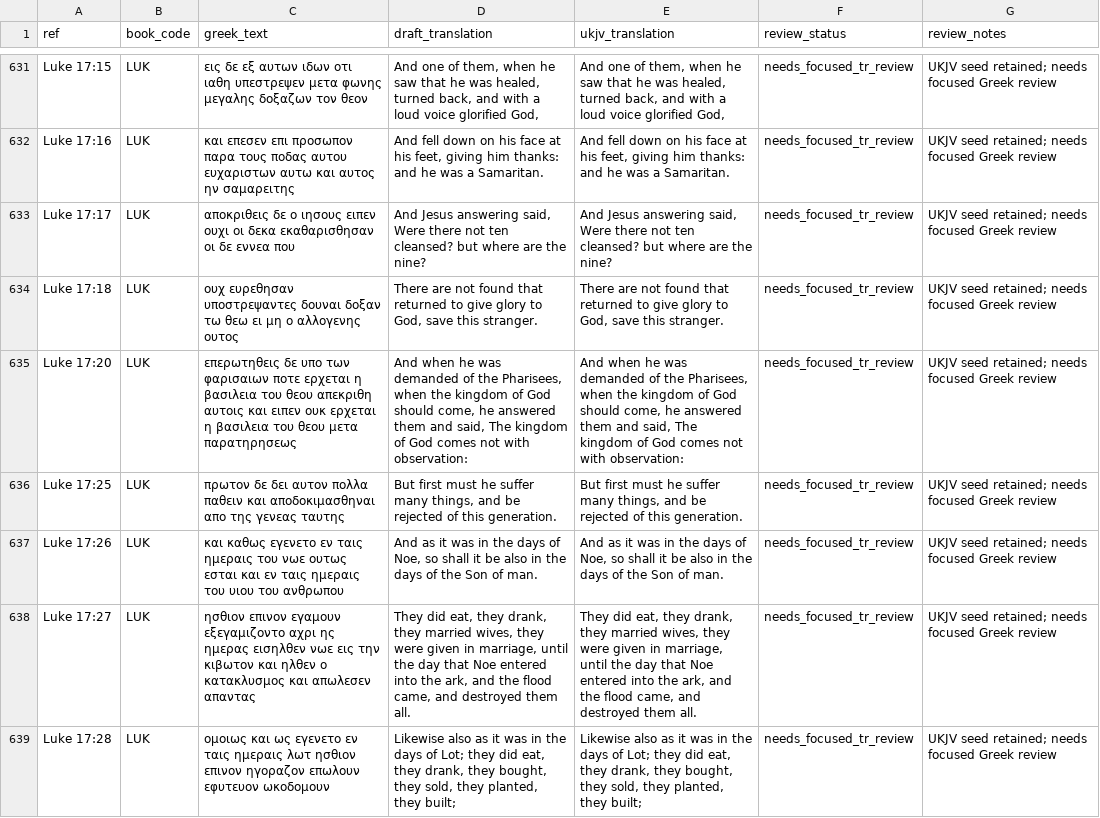
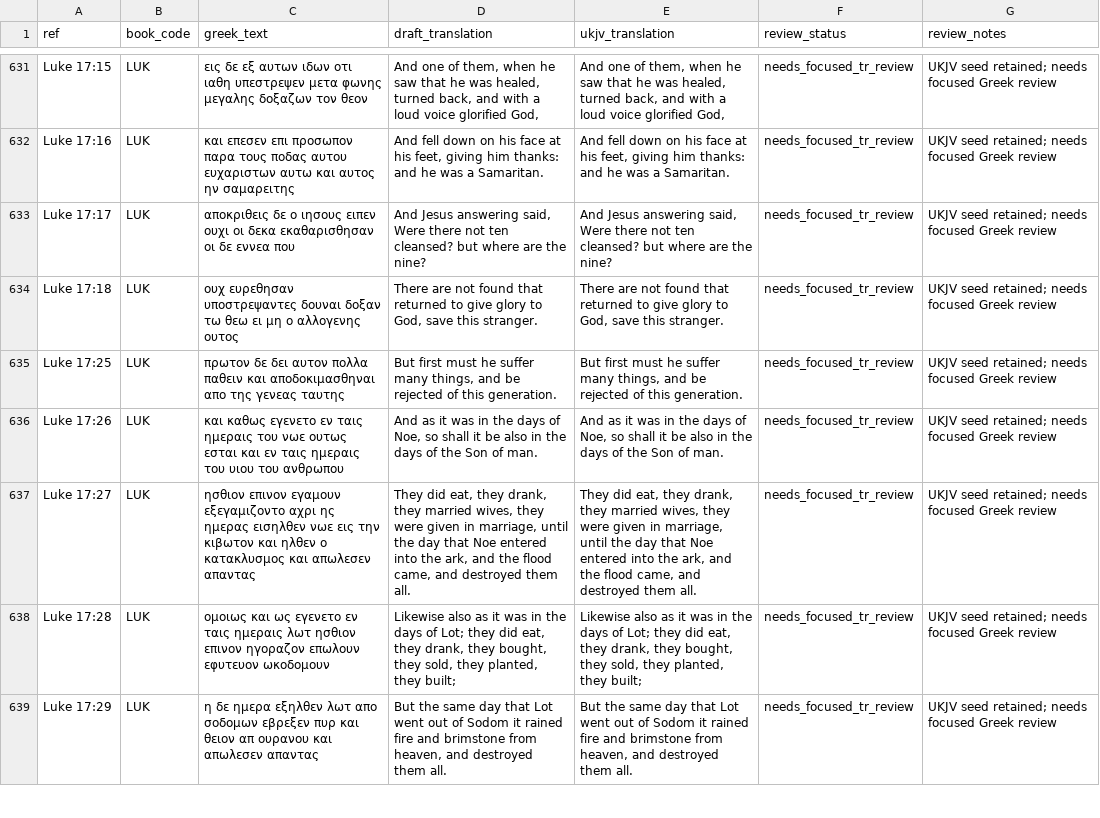
Before and after one commit to Biblejustin/LXX_Bible_Project, a CSV file: output/nt_tr_literal_revision_review_queue.csv, drawn as a sheet; only a part is shown, gaps mark what is left out; the shorter side is filled out with more unchanged rows; the diff covers the shown part only.

```diff
--- a/output/nt_tr_literal_revision_review_queue.csv
+++ b/output/nt_tr_literal_revision_review_queue.csv
@@ -634,3 +634,2 @@ Luke 17:17,LUK,αποκριθεις δε ο ιησους ειπεν ουχι ο
 Luke 17:18,LUK,ουχ ευρεθησαν υποστρεψαντες δουναι δοξαν τω θεω ει μη ο αλλογενης ουτος,"There are not found that returned to give glory to God, save this stranger.","There are not found that returned to give glory to God, save this stranger.",needs_focused_tr_review,UKJV seed retained; needs focused Greek review
-Luke 17:20,LUK,επερωτηθεις δε υπο των φαρισαιων ποτε ερχεται η βασιλεια του θεου απεκριθη αυτοις και ειπεν ουκ ερχεται η βασιλεια του θεου μετα παρατηρησεως,"And when he was demanded of the Pharisees, when the kingdom of God should come, he answered them and said, The kingdom of God comes not with observation:","And when he was demanded of the Pharisees, when the kingdom of God should come, he answered them and said, The kingdom of God comes not with observation:",needs_focused_tr_review,UKJV seed retained; needs focused Greek review
 Luke 17:25,LUK,πρωτον δε δει αυτον πολλα παθειν και αποδοκιμασθηναι απο της γενεας ταυτης,"But first must he suffer many things, and be rejected of this generation.","But first must he suffer many things, and be rejected of this generation.",needs_focused_tr_review,UKJV seed retained; needs focused Greek review
```
Also changed, not shown: 4 removed rows elsewhere in this file, 13 other files.
